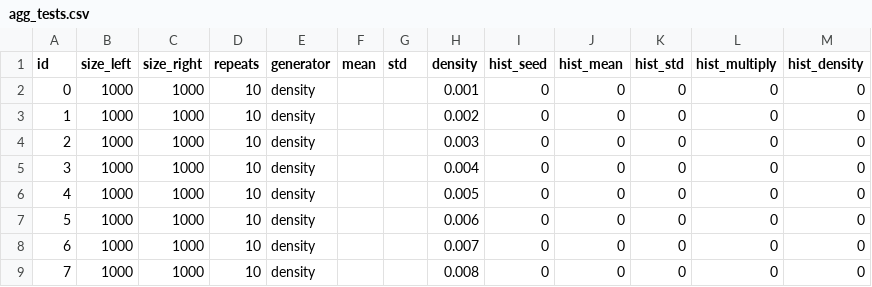
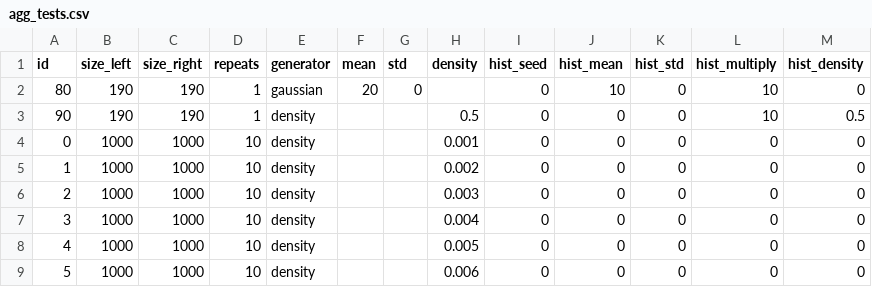
Before and after one commit to Kevin-Abd/maximum-matching, a CSV file: agg_tests.csv, drawn as a sheet; only a part is shown; the shorter side is filled out with more unchanged rows; the diff names each change by its address in the sheet, - before the commit and + after, or states it on an @@ line.

```diff
--- a/agg_tests.csv
+++ b/agg_tests.csv
+row 2: 80 | 190 | 190 | 1 | gaussian | 20 | 0 |  | 0 | 10 | 0 | 10 | 0
+row 3: 90 | 190 | 190 | 1 | density |  |  | 0.5 | 0 | 0 | 0 | 10 | 0.5
```
Also changed, not shown: 1 other file.
